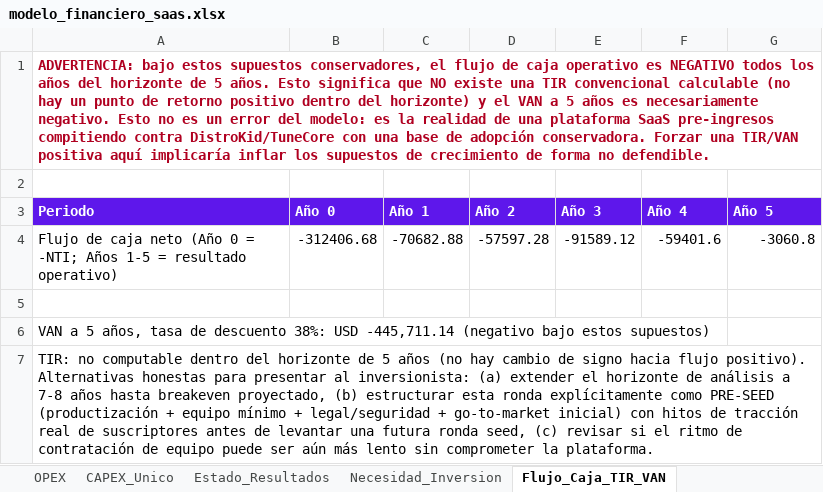
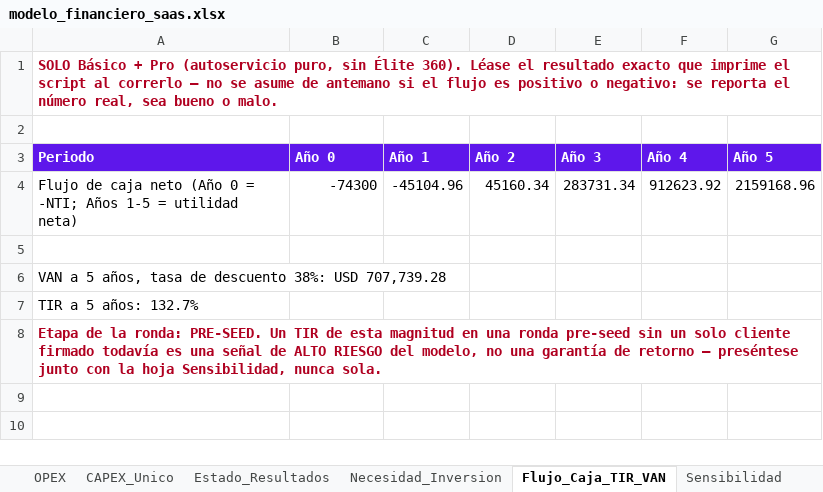
Before and after one commit to joseg09dg-888/immusic-content-engine, an Excel workbook: docs/saas_plan/modelo_financiero_saas.xlsx, sheet Flujo_Caja_TIR_VAN, drawn as a sheet; values as stored, in another font and other column widths than the file's, no borders; removed rows and columns are numbered as before the commit, all else as after; the diff names each change by its address in the sheet, - before the commit and + after, or states it on an @@ line.

```diff
--- a/docs/saas_plan/modelo_financiero_saas.xlsx (sheet Flujo_Caja_TIR_VAN)
+++ b/docs/saas_plan/modelo_financiero_saas.xlsx (sheet Flujo_Caja_TIR_VAN)
+sheet tab: Sensibilidad
-A1 (Periodo): ADVERTENCIA: bajo estos supuestos conservadores, el flujo de caja operativo es NEGATIVO todos los años del horizonte de 5 años. Esto significa que NO existe una TIR convencional calculable (no hay un punto de retorno positivo dentro del horizonte) y el VAN a 5 años es necesariamente negativo. Esto no es un error del modelo: es la realidad de una plataforma SaaS pre-ingresos compitiendo contra DistroKid/TuneCore con una base de adopción conservadora. Forzar una TIR/VAN positiva aquí implicaría inflar los supuestos de crecimiento de forma no defendible.
+A1 (Periodo): SOLO Básico + Pro (autoservicio puro, sin Élite 360). Léase el resultado exacto que imprime el script al correrlo — no se asume de antemano si el flujo es positivo o negativo: se reporta el número real, sea bueno o malo.
-row 4: Flujo de caja neto (Año 0 = -NTI; Años 1-5 = resultado operativo) | -312406.68 | -70682.88 | -57597.28 | -91589.12 | -59401.6 | -3060.8
+row 4: Flujo de caja neto (Año 0 = -NTI; Años 1-5 = utilidad neta) | -74300 | -45104.96 | 45160.34 | 283731.34 | 912623.92 | 2159168.96
-A6 (Periodo): …38%: USD -445,711.14 (negativo bajo estos supuestos)
+A6 (Periodo): …38%: USD 707,739.28
-A7 (Periodo): TIR: no computable dentro del horizonte de 5 años (no hay cambio de signo hacia flujo positivo). Alternativas honestas para presentar al inversionista: (a) extender el horizonte de análisis a 7-8 años hasta breakeven proyectado, (b) estructurar esta ronda explícitamente como PRE-SEED (productización + equipo mínimo + legal/seguridad + go-to-market inicial) con hitos de tracción real de suscriptores antes de levantar una futura ronda seed, (c) revisar si el ritmo de contratación de equipo puede ser aún más lento sin comprometer la plataforma.
+A7 (Periodo): TIR a 5 años: 132.7%
+row 8: Etapa de la ronda: PRE-SEED. Un TIR de esta magnitud en una ronda pre-seed sin un solo cliente firmado todavía es una señal de ALTO RIESGO del modelo, no una garantía de retorno — preséntese junto con la hoja Sensibilidad, nunca sola.
```
Also changed, not shown: sheet Supuestos, sheet Estado_Resultados, sheet OPEX, sheet Planes_Reales, sheet Ingresos, sheet Proyeccion_Suscriptores, 3 more sheets, other sheet tabs, 14 other files.
